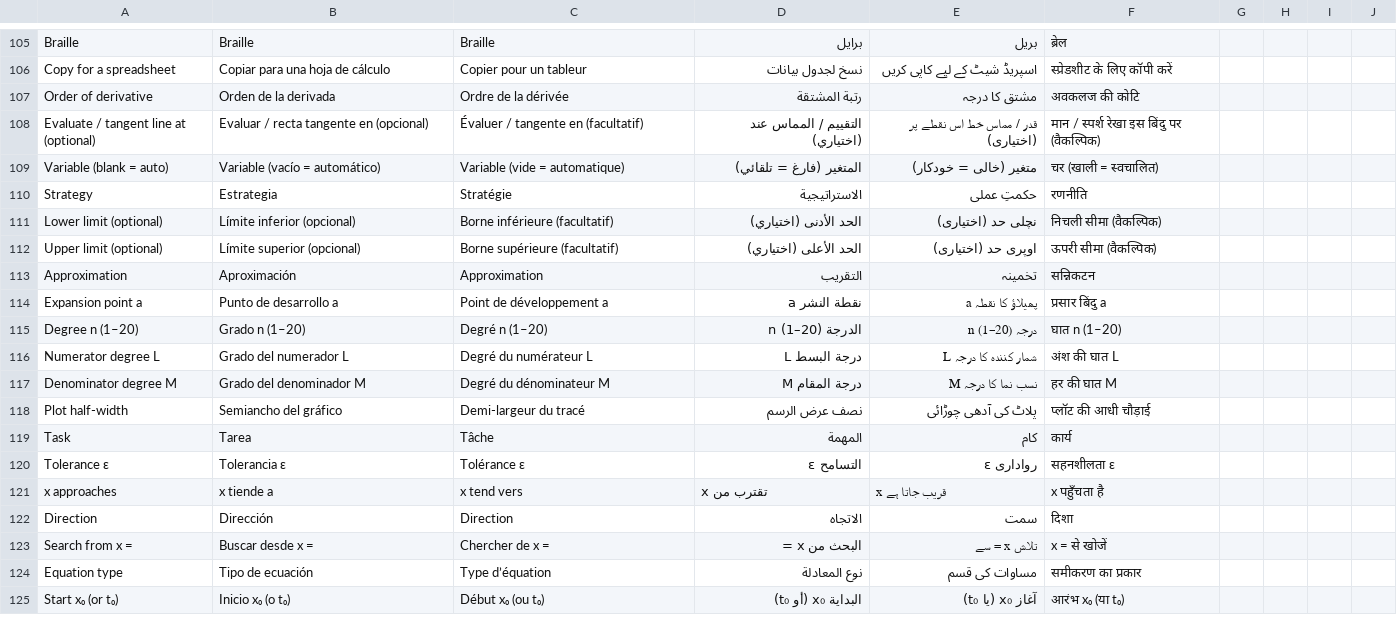
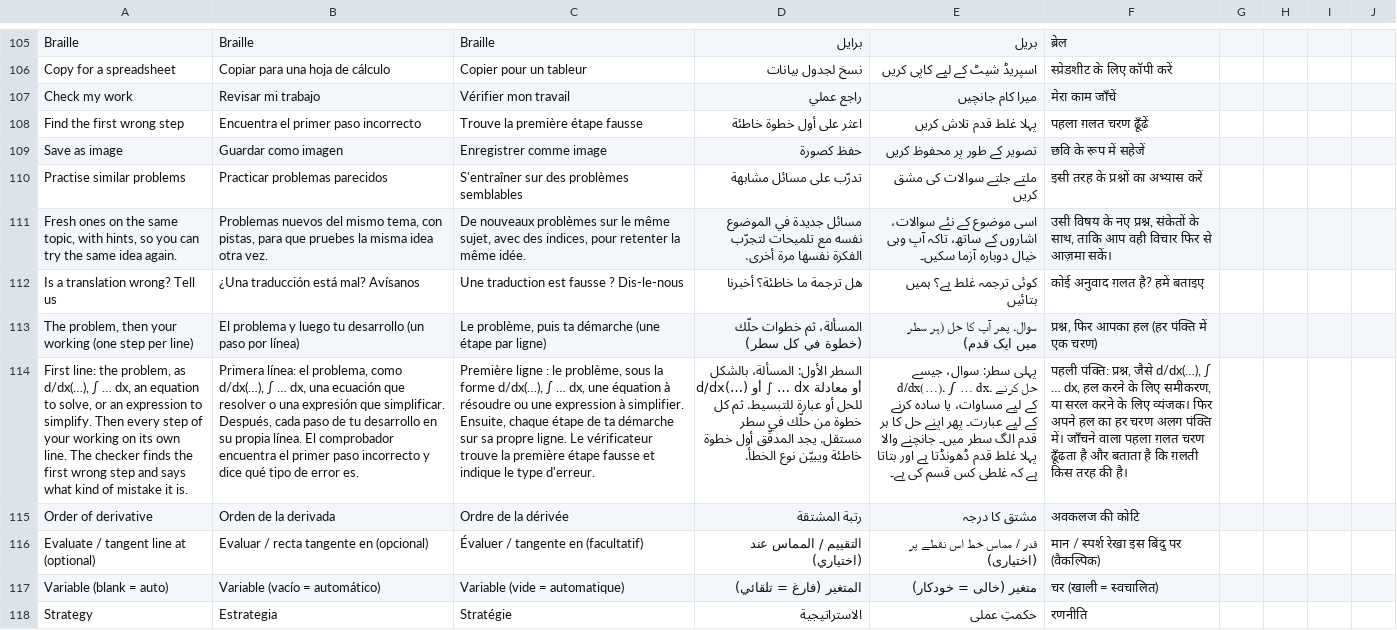
Before and after one commit to ibrahimalee/Calculus-Suite, a CSV file: translations-review.csv, drawn as a sheet; only a part is shown, gaps mark what is left out; the shorter side is filled out with more unchanged rows; the diff names each change by its address in the sheet, - before the commit and + after, or states it on an @@ line.

```diff
--- a/translations-review.csv
+++ b/translations-review.csv
+row 107: Check my work | Revisar mi trabajo | Vérifier mon travail | راجع عملي | میرا کام جانچیں | मेरा काम जाँचें
+row 108: Find the first wrong step | Encuentra el primer paso incorrecto | Trouve la première étape fausse | اعثر على أول خطوة خاطئة | پہلا غلط قدم تلاش کریں | पहला ग़लत चरण ढूँढें
+row 109: Save as image | Guardar como imagen | Enregistrer comme image | حفظ كصورة | تصویر کے طور پر محفوظ کریں | छवि के रूप में सहेजें
+row 110: Practise similar problems | Practicar problemas parecidos | S'entraîner sur des problèmes semblables | تدرّب على مسائل مشابهة | ملتے جلتے سوالات کی مشق کریں | इसी तरह के प्रश्नों का अभ्यास करें
+row 111: Fresh ones on the same topic, with hints, so you can try the same idea again. | Problemas nuevos del mismo tema, con pistas, para que pruebes la misma idea otra vez. | De nouveaux problèmes sur le même sujet, avec des indices, pour retenter la même idée. | مسائل جديدة في الموضوع نفسه مع تلميحات لتجرّب الفكرة نفسها مرة أخرى. | اسی موضوع کے نئے سوالات، اشاروں کے ساتھ، تاکہ آپ وہی خیال دوبارہ آزما سکیں۔ | उसी विषय के नए प्रश्न, संकेतों के साथ, ताकि आप वही विचार फिर से आज़मा सकें।
+row 112: Is a translation wrong? Tell us | ¿Una traducción está mal? Avísanos | Une traduction est fausse ? Dis-le-nous | هل ترجمة ما خاطئة؟ أخبرنا | کوئی ترجمہ غلط ہے؟ ہمیں بتائیں | कोई अनुवाद ग़लत है? हमें बताइए
+row 113: The problem, then your working (one step per line) | El problema y luego tu desarrollo (un paso por línea) | Le problème, puis ta démarche (une étape par ligne) | المسألة، ثم خطوات حلّك (خطوة في كل سطر) | سوال، پھر آپ کا حل (ہر سطر میں ایک قدم) | प्रश्न, फिर आपका हल (हर पंक्ति में एक चरण)
+row 114: First line: the problem, as d/dx(…), ∫ … dx, an equation to solve, or an expression to simplify. Then every step of your working on its own line. The checker finds the first wrong step and says what kind of mistake it is. | Primera línea: el problema, como d/dx(…), ∫ … dx, una ecuación que resolver o una expresión que simplificar. Después, cada paso de tu desarrollo en su propia línea. El comprobador encuentra el primer paso incorrecto y dice qué tipo de error es. | Première ligne : le problème, sous la forme d/dx(…), ∫ … dx, une équation à résoudre ou une expression à simplifier. Ensuite, chaque étape de ta démarche sur sa propre ligne. Le vérificateur trouve la première étape fausse et indique le type d'erreur. | السطر الأول: المسألة، بالشكل d/dx(…) أو ∫ … dx أو معادلة للحل أو عبارة للتبسيط. ثم كل خطوة من حلّك في سطر مستقل. يجد المدقّق أول خطوة خاطئة ويبيّن نوع الخطأ. | پہلی سطر: سوال، جیسے d/dx(…)، ∫ … dx، حل کرنے کے لیے مساوات، یا سادہ کرنے کے لیے عبارت۔ پھر اپنے حل کا ہر قدم الگ سطر میں۔ جانچنے والا پہلا غلط قدم ڈھونڈتا ہے اور بتاتا ہے کہ غلطی کس قسم کی ہے۔ | पहली पंक्ति: प्रश्न, जैसे d/dx(…), ∫ … dx, हल करने के लिए समीकरण, या सरल करने के लिए व्यंजक। फिर अपने हल का हर चरण अलग पंक्ति में। जाँचने वाला पहला ग़लत चरण ढूँढता है और बताता है कि ग़लती किस तरह की है।
```
Also changed, not shown: 29 other files.
